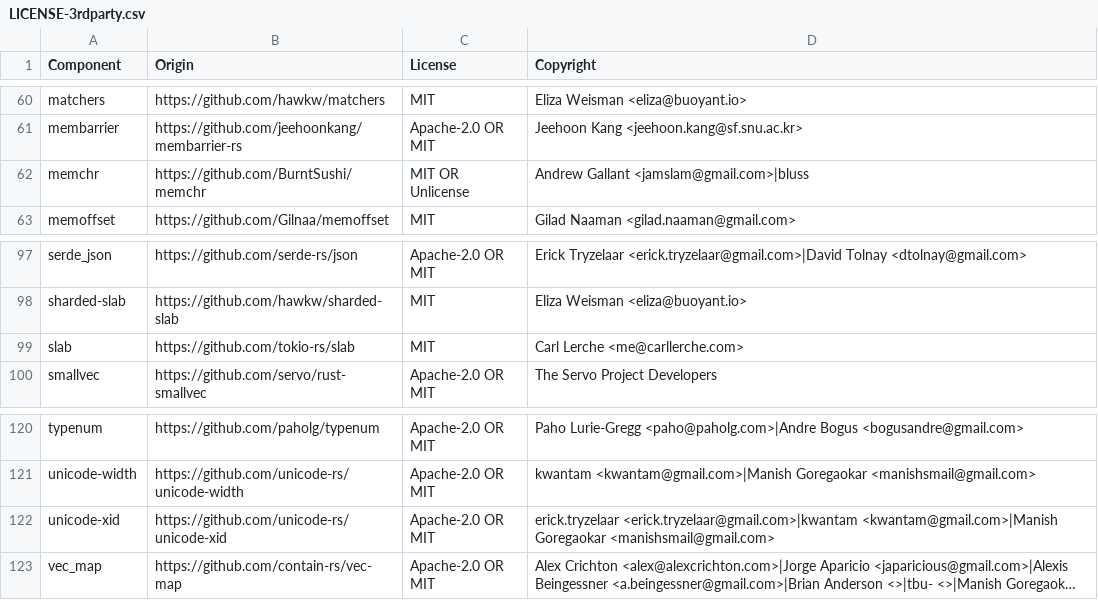
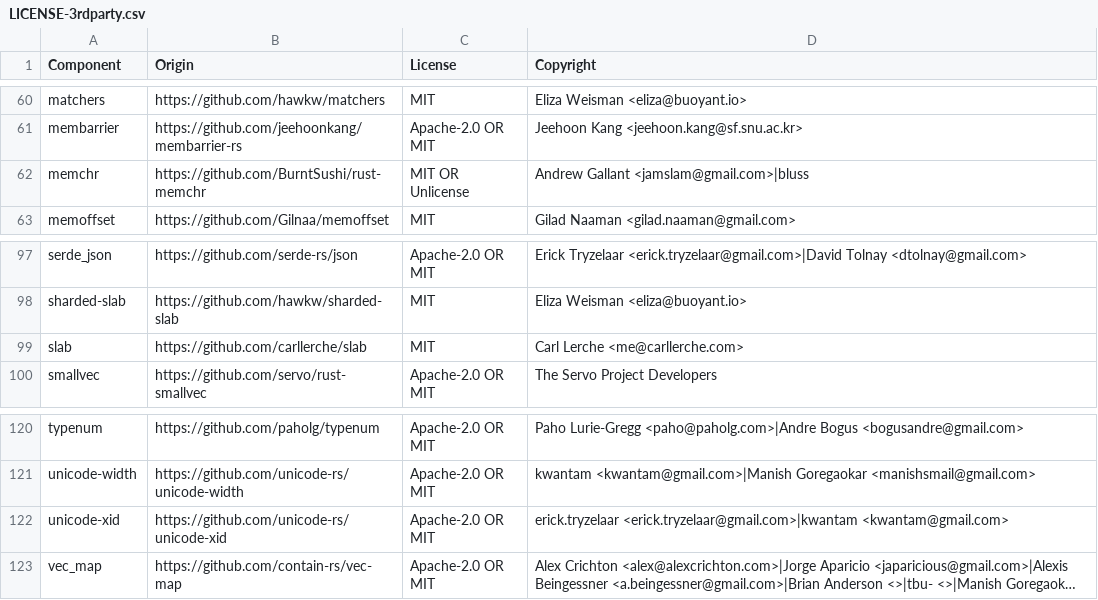
Before and after one commit to DataDog/glommio, a CSV file: LICENSE-3rdparty.csv, drawn as a sheet; only a part is shown, gaps mark what is left out; long unchanged cells end in …; the diff names each change by its address in the sheet, - before the commit and + after, or states it on an @@ line.

Commit message:
fix license warning
Signed-off-by: Ruihang Xia <waynestxia@gmail.com>

```diff
--- a/LICENSE-3rdparty.csv
+++ b/LICENSE-3rdparty.csv
-B62 (Origin): https://github.com/BurntSushi/memchr
+B62 (Origin): https://github.com/BurntSushi/rust-memchr
-B99 (Origin): https://github.com/tokio-rs/slab
+B99 (Origin): https://github.com/carllerche/slab
-D122 (Copyright): erick.tryzelaar <erick.tryzelaar@gmail.com>|kwantam <kwantam@gmail.com>|Manish Goregaokar <manishsmail@gmail.com>
+D122 (Copyright): erick.tryzelaar <erick.tryzelaar@gmail.com>|kwantam <kwantam@gmail.com>
```
